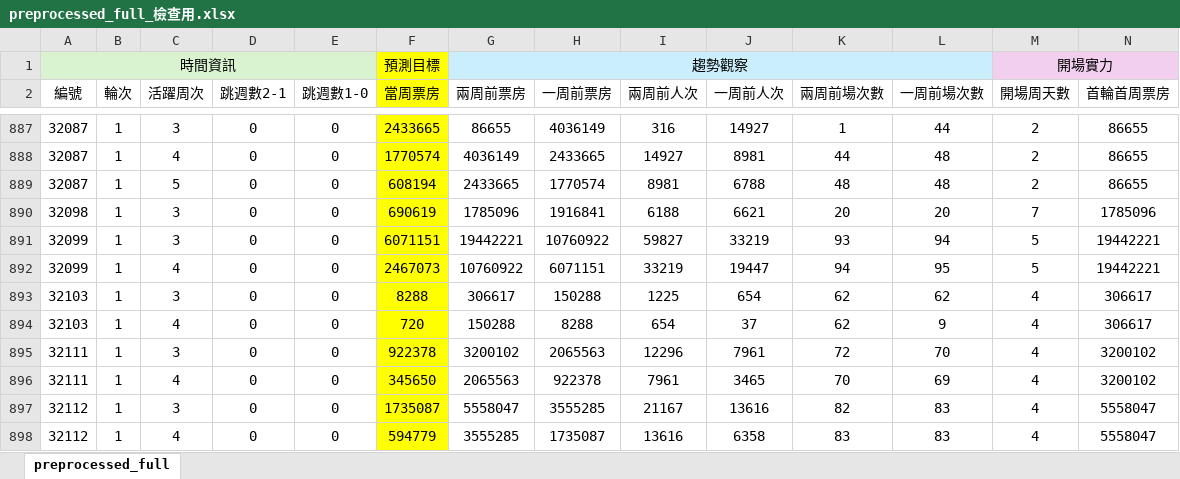
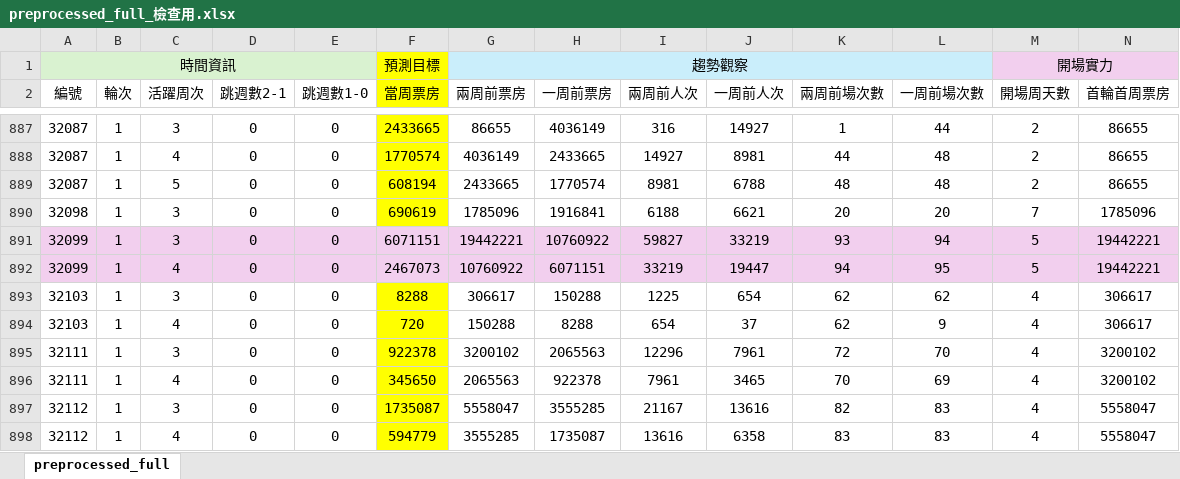
Before and after one commit to chiawen81/Cinpos_model, an Excel workbook: data/ML_boxoffice/phase4_models/M1/M1_20251108_190210_尚未加排除清單/preprocessed_M1_20251108_190210/preprocessed_full_檢查用.xlsx, sheet preprocessed_full, drawn as a sheet; only a part is shown, gaps mark what is left out; values as stored, in another font and other column widths than the file's, no borders; the diff covers the shown part only; the diff names each change by its address in the sheet, - before the commit and + after, or states it on an @@ line.

```diff
--- a/data/ML_boxoffice/phase4_models/M1/M1_20251108_190210_尚未加排除清單/preprocessed_M1_20251108_190210/preprocessed_full_檢查用.xlsx (sheet preprocessed_full)
+++ b/data/ML_boxoffice/phase4_models/M1/M1_20251108_190210_尚未加排除清單/preprocessed_M1_20251108_190210/preprocessed_full_檢查用.xlsx (sheet preprocessed_full)
-A891:E892 fill: none
+A891:E892 fill: #F2CFEE
-F891:F892 fill: #FFFF00
+F891:F892 fill: #F2CFEE
-G891:N892 fill: none
+G891:N892 fill: #F2CFEE
```
Also changed, not shown: cell formats elsewhere in this sheet, 6 other files.
